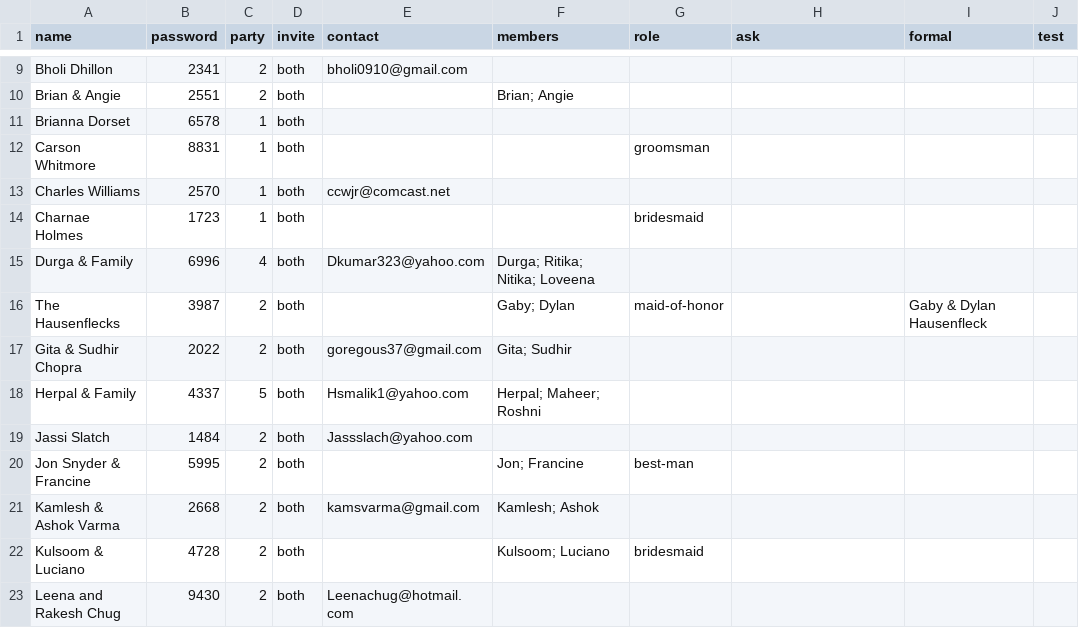
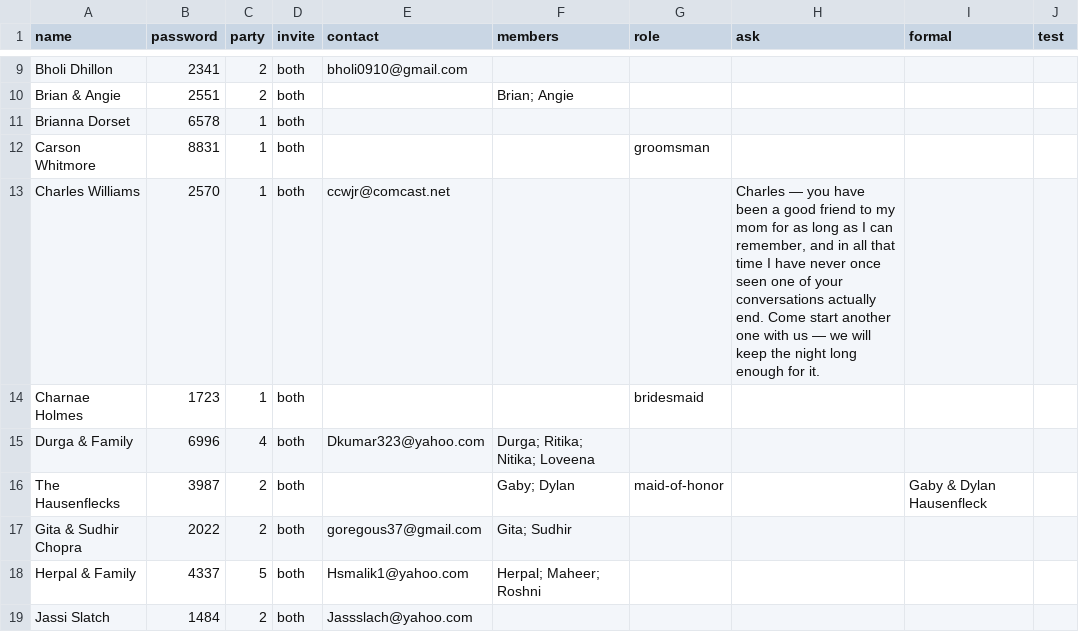
Before and after one commit to comeupdream/wedding, a CSV file: guests.csv, drawn as a sheet; only a part is shown, gaps mark what is left out; the shorter side is filled out with more unchanged rows.

```diff
--- a/guests.csv
+++ b/guests.csv
@@ -12,3 +12,3 @@ Brianna Dorset,6578,1,both,,,,,,
 Carson Whitmore,8831,1,both,,,groomsman,,,
-Charles Williams,2570,1,both,ccwjr@comcast.net,,,,,
+Charles Williams,2570,1,both,ccwjr@comcast.net,,,"Charles — you have been a good friend to my mom for as long as I can remember, and in all that time I have never once seen one of your conversations actually end. Come start another one with us — we will keep the night long enough for it.",,
 Charnae Holmes,1723,1,both,,,bridesmaid,,,
```
Also changed, not shown: 1 other file.
